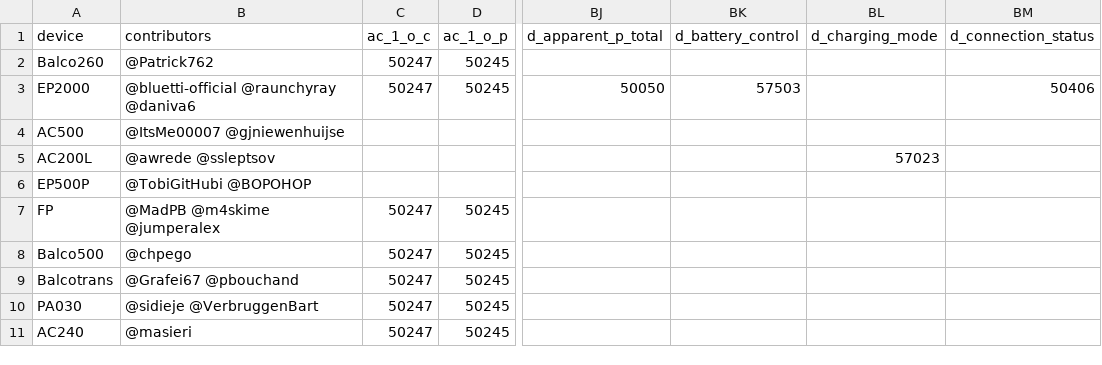
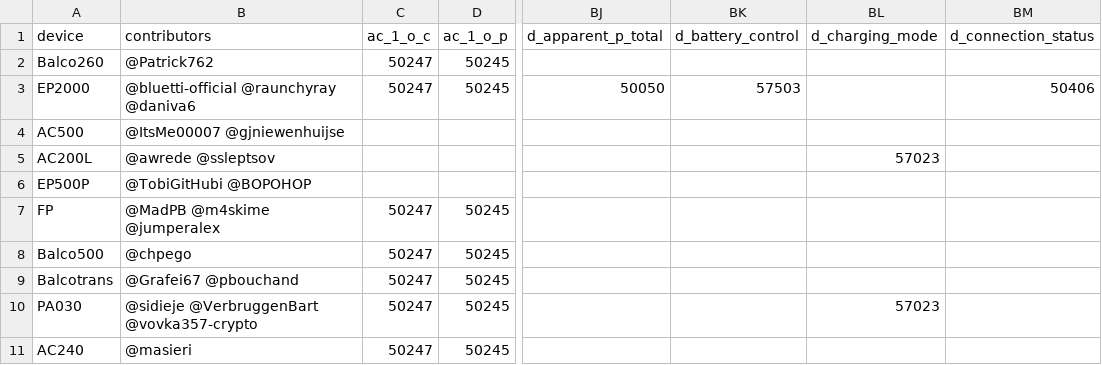
Before and after one commit to bluetti-community/bluetti-registers, a CSV file: modbus-tcp/modbus-tcp.csv, drawn as a sheet; only a part is shown, gaps mark what is left out; the diff names each change by its address in the sheet, - before the commit and + after, or states it on an @@ line.

```diff
--- a/modbus-tcp/modbus-tcp.csv
+++ b/modbus-tcp/modbus-tcp.csv
-B10 (contributors): @sidieje @VerbruggenBart
+B10 (contributors): @sidieje @VerbruggenBart @vovka357-crypto
-BL10 (d_charging_mode): (empty)
+BL10 (d_charging_mode): 57023
```
Also changed, not shown: 4 other files.
